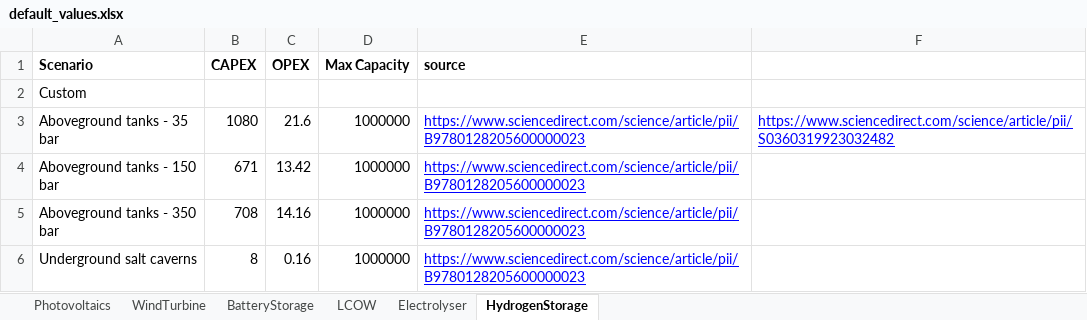
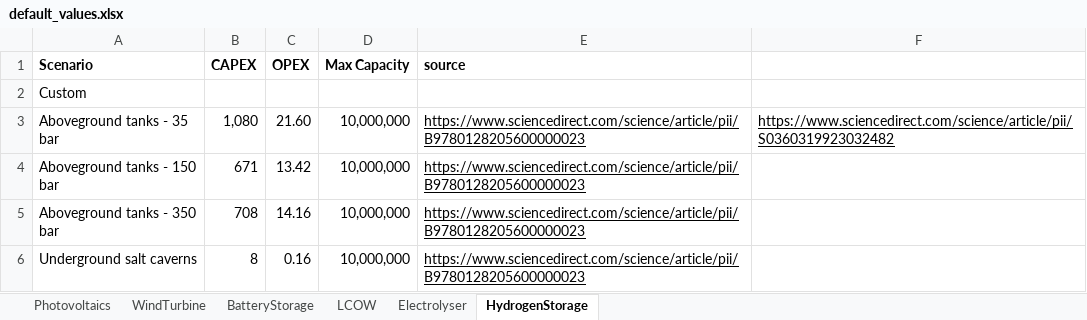
Before and after one commit to HolkanVS/e-Hydrogen-Cost-Optimizer, an Excel workbook: modelInputs/default_values.xlsx, sheet HydrogenStorage, drawn as a sheet; values as stored, in another font and other column widths than the file's, no borders; the diff names each change by its address in the sheet, - before the commit and + after, or states it on an @@ line.

```diff
--- a/modelInputs/default_values.xlsx (sheet HydrogenStorage)
+++ b/modelInputs/default_values.xlsx (sheet HydrogenStorage)
-B3 (CAPEX): 1080
+B3 (CAPEX): 1,080
-C3 (OPEX): 21.6
+C3 (OPEX): 21.60
-D3:D6 (Max Capacity): 1000000
+D3:D6 (Max Capacity): 10,000,000
-E3:F3 text colour: #0000FF
+E3:F3 text colour: black
-E4:E6 text colour: #0000FF
+E4:E6 text colour: black
```
Also changed, not shown: sheet Photovoltaics, sheet Electrolyser, sheet BatteryStorage, sheet WindTurbine, sheet LCOW, modelOutputs/results.xlsx, 18 other files.
